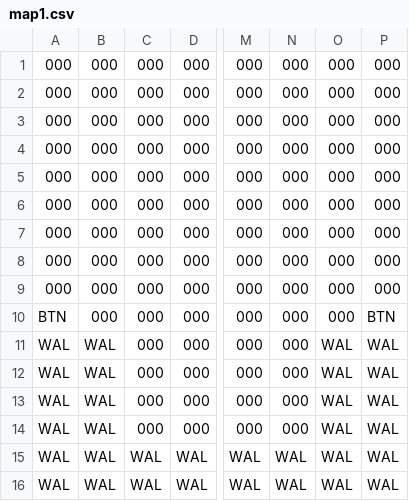
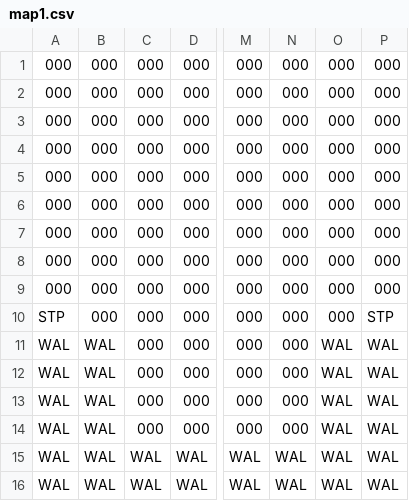
Before and after one commit to jparkeen/Lazarus-Puzzle, a CSV file: maps/map1.csv, drawn as a sheet; only a part is shown, gaps mark what is left out; the diff names each change by its address in the sheet, - before the commit and + after, or states it on an @@ line.

```diff
--- a/maps/map1.csv
+++ b/maps/map1.csv
-A10: BTN
+A10: STP
-P10: BTN
+P10: STP
```
Also changed, not shown: out/production/csc413-lazarus-Team02/maps/map1.csv, 7 other files.
